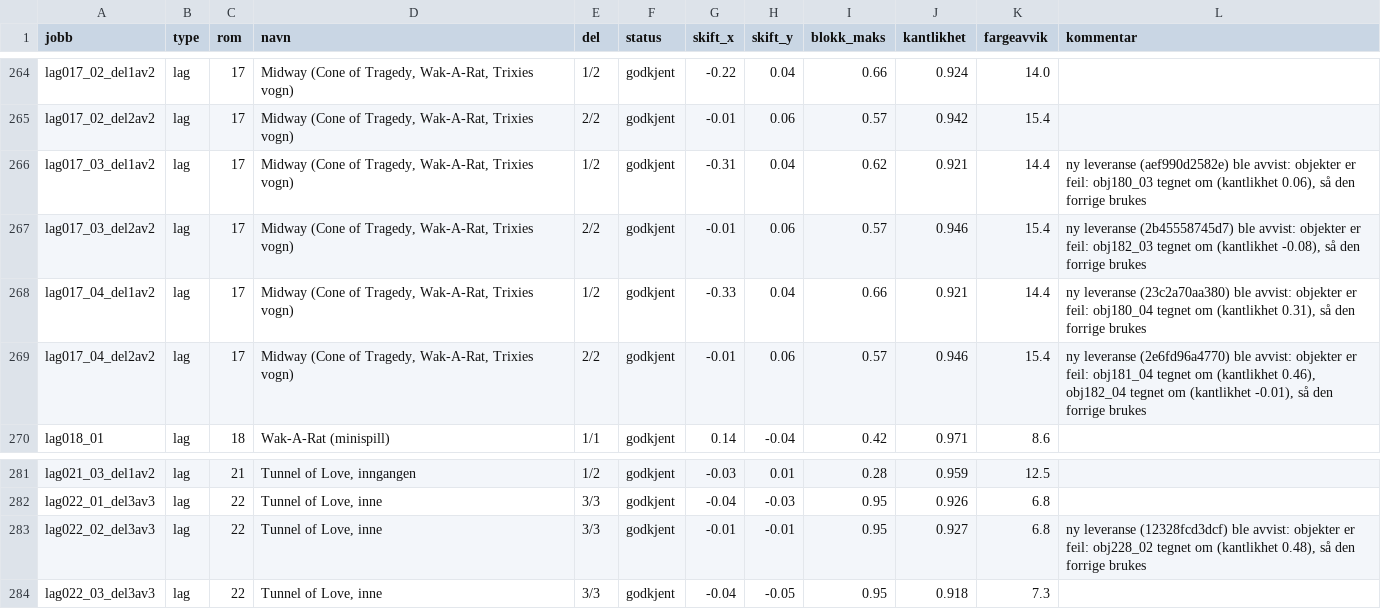
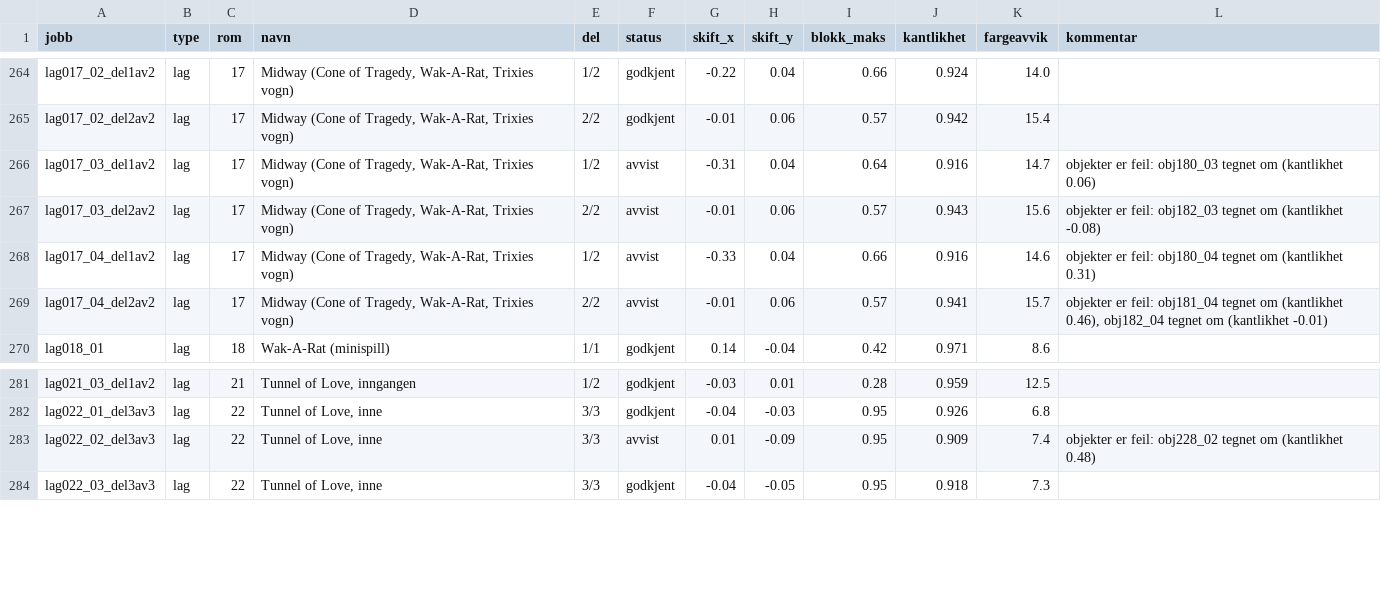
Before and after one commit to Tombonator3000/Sam-Max-HD, a CSV file: status.csv, drawn as a sheet; only a part is shown, gaps mark what is left out.

```diff
--- a/status.csv
+++ b/status.csv
@@ -265,6 +265,6 @@ lag017_02_del1av2,lag,17,"Midway (Cone of Tragedy, Wak-A-Rat, Trixies vogn)",1/2
 lag017_02_del2av2,lag,17,"Midway (Cone of Tragedy, Wak-A-Rat, Trixies vogn)",2/2,godkjent,-0.01,0.06,0.57,0.942,15.4,
-lag017_03_del1av2,lag,17,"Midway (Cone of Tragedy, Wak-A-Rat, Trixies vogn)",1/2,godkjent,-0.31,0.04,0.62,0.921,14.4,"ny leveranse (aef990d2582e) ble avvist: objekter er feil: obj180_03 tegnet om (kantlikhet 0.06), så den forrige brukes"
-lag017_03_del2av2,lag,17,"Midway (Cone of Tragedy, Wak-A-Rat, Trixies vogn)",2/2,godkjent,-0.01,0.06,0.57,0.946,15.4,"ny leveranse (2b45558745d7) ble avvist: objekter er feil: obj182_03 tegnet om (kantlikhet -0.08), så den forrige brukes"
-lag017_04_del1av2,lag,17,"Midway (Cone of Tragedy, Wak-A-Rat, Trixies vogn)",1/2,godkjent,-0.33,0.04,0.66,0.921,14.4,"ny leveranse (23c2a70aa380) ble avvist: objekter er feil: obj180_04 tegnet om (kantlikhet 0.31), så den forrige brukes"
-lag017_04_del2av2,lag,17,"Midway (Cone of Tragedy, Wak-A-Rat, Trixies vogn)",2/2,godkjent,-0.01,0.06,0.57,0.946,15.4,"ny leveranse (2e6fd96a4770) ble avvist: objekter er feil: obj181_04 tegnet om (kantlikhet 0.46), obj182_04 tegnet om (kantlikhet -0.01), så den forrige brukes"
+lag017_03_del1av2,lag,17,"Midway (Cone of Tragedy, Wak-A-Rat, Trixies vogn)",1/2,avvist,-0.31,0.04,0.64,0.916,14.7,objekter er feil: obj180_03 tegnet om (kantlikhet 0.06)
+lag017_03_del2av2,lag,17,"Midway (Cone of Tragedy, Wak-A-Rat, Trixies vogn)",2/2,avvist,-0.01,0.06,0.57,0.943,15.6,objekter er feil: obj182_03 tegnet om (kantlikhet -0.08)
+lag017_04_del1av2,lag,17,"Midway (Cone of Tragedy, Wak-A-Rat, Trixies vogn)",1/2,avvist,-0.33,0.04,0.66,0.916,14.6,objekter er feil: obj180_04 tegnet om (kantlikhet 0.31)
+lag017_04_del2av2,lag,17,"Midway (Cone of Tragedy, Wak-A-Rat, Trixies vogn)",2/2,avvist,-0.01,0.06,0.57,0.941,15.7,"objekter er feil: obj181_04 tegnet om (kantlikhet 0.46), obj182_04 tegnet om (kantlikhet -0.01)"
 lag018_01,lag,18,Wak-A-Rat (minispill),1/1,godkjent,0.14,-0.04,0.42,0.971,8.6,
@@ -282,3 +282,3 @@ lag021_03_del1av2,lag,21,"Tunnel of Love, inngangen",1/2,godkjent,-0.03,0.01,0.2
 lag022_01_del3av3,lag,22,"Tunnel of Love, inne",3/3,godkjent,-0.04,-0.03,0.95,0.926,6.8,
-lag022_02_del3av3,lag,22,"Tunnel of Love, inne",3/3,godkjent,-0.01,-0.01,0.95,0.927,6.8,"ny leveranse (12328fcd3dcf) ble avvist: objekter er feil: obj228_02 tegnet om (kantlikhet 0.48), så den forrige brukes"
+lag022_02_del3av3,lag,22,"Tunnel of Love, inne",3/3,avvist,0.01,-0.09,0.95,0.909,7.4,objekter er feil: obj228_02 tegnet om (kantlikhet 0.48)
 lag022_03_del3av3,lag,22,"Tunnel of Love, inne",3/3,godkjent,-0.04,-0.05,0.95,0.918,7.3,
```
Also changed, not shown: 14 other files.
